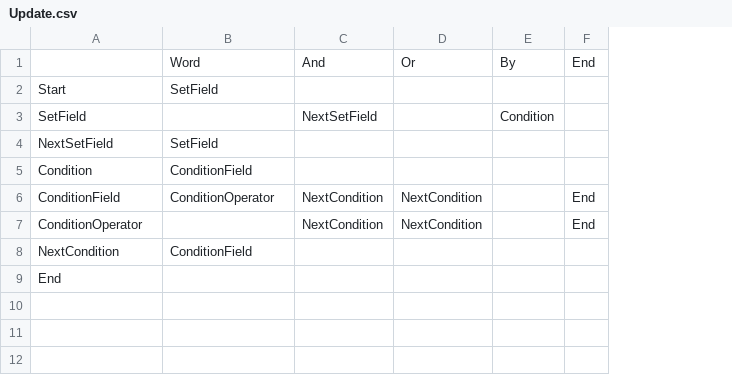
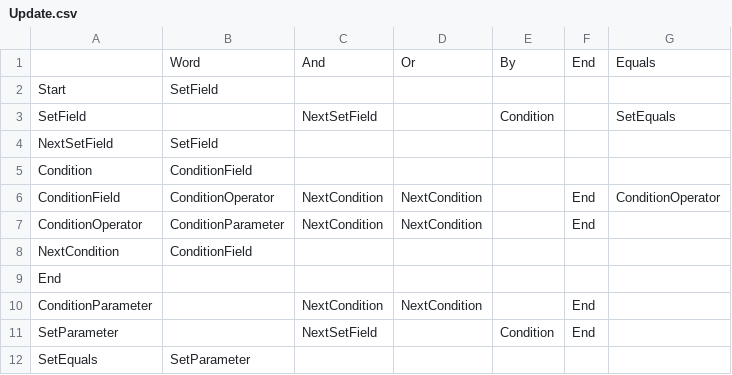
Before and after one commit to ShimizuShiori/Reface.NPI, a CSV file: src/Reface.NPI/Resources/StateMachines/Update.csv, drawn as a sheet; the diff names each change by its address in the sheet, - before the commit and + after, or states it on an @@ line.

```diff
--- a/src/Reface.NPI/Resources/StateMachines/Update.csv
+++ b/src/Reface.NPI/Resources/StateMachines/Update.csv
+column G, rows 1-6: Equals |  | SetEquals |  |  | ConditionOperator
-B7: (empty)
+B7: ConditionParameter
+row 10: ConditionParameter |  | NextCondition | NextCondition |  | End
+row 11: SetParameter |  | NextSetField |  | Condition | End
+row 12: SetEquals | SetParameter
```
Also changed, not shown: src/Reface.NPI/Resources/StateMachines/Delete.csv, src/Reface.NPI/Resources/StateMachines/Select.csv, 16 other files.
